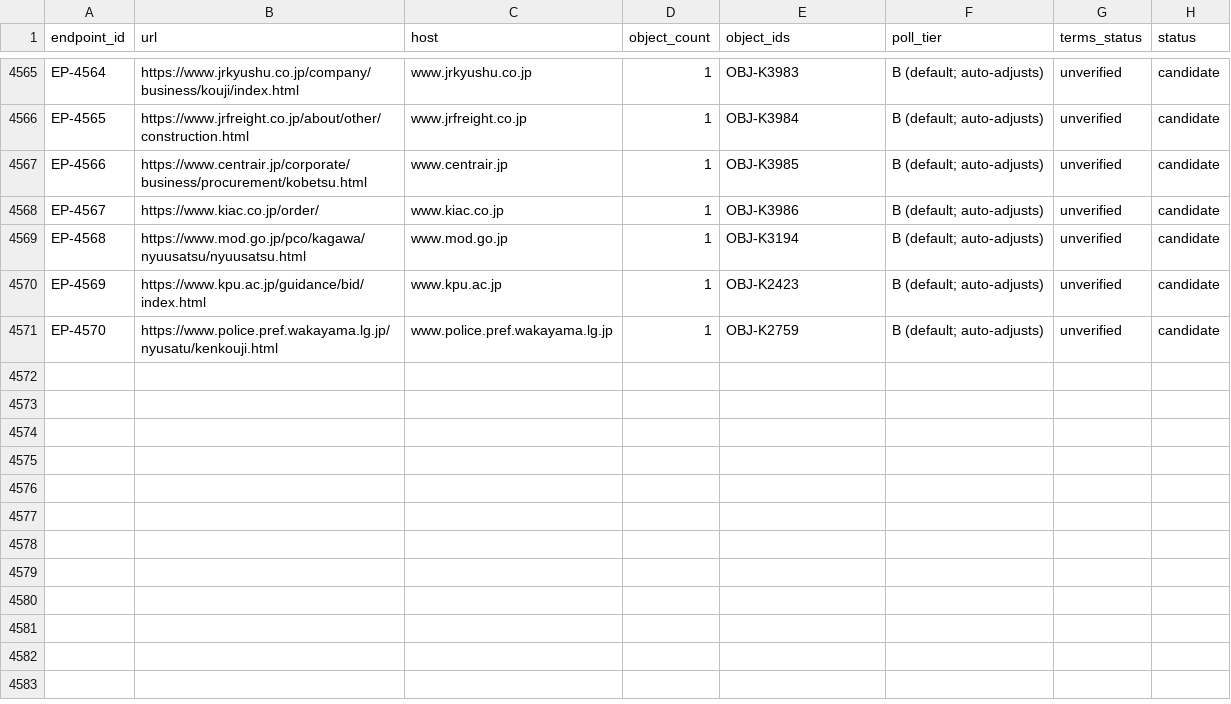
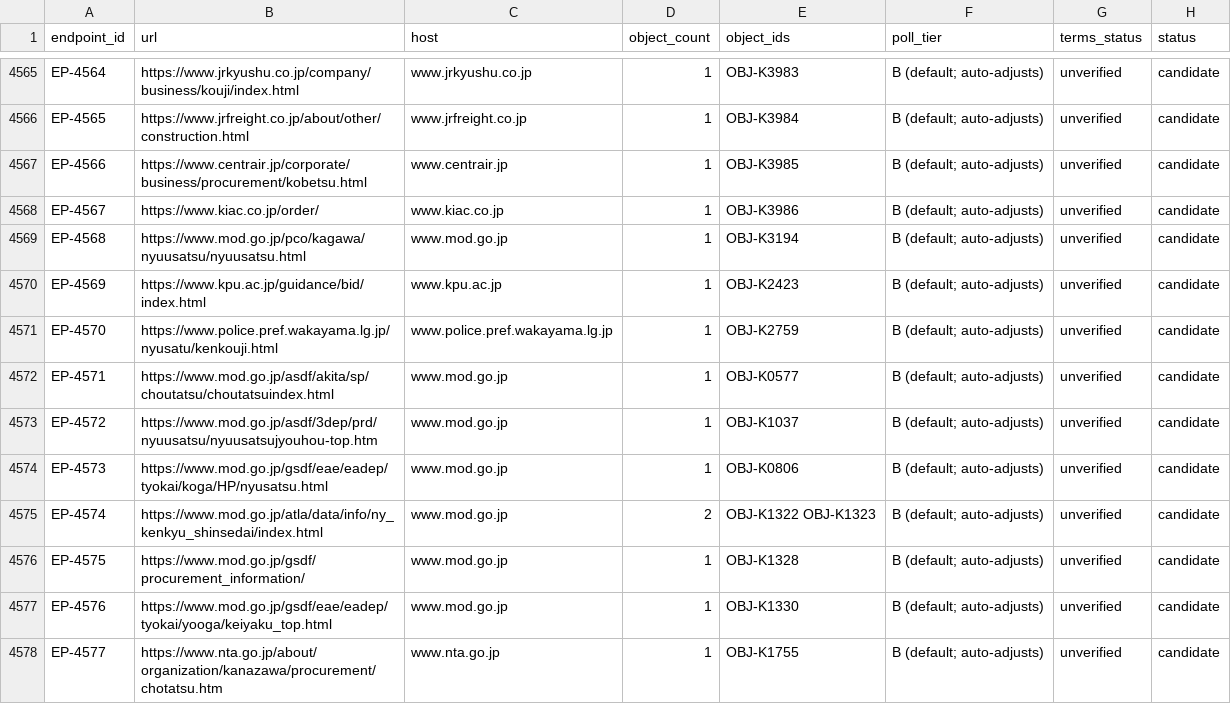
Before and after one commit to sandal5/nst, a CSV file: data/endpoints.csv, drawn as a sheet; only a part is shown, gaps mark what is left out; the diff covers the shown part only.

Commit message:
alignment audit phase A: 18 misaligned rows retargeted to own official bid pages (gateway-verified 18/18 with freshness evidence; Akita rescue + 3rd depot off the Sapporo PCO page, Kumagaya group split to GSDF portal / Yooga / NIDS / ATLA successor pages, Otsu/Matsuyama mix-ups fixed for Wakayama/Fukuoka/Saga prosecutors, Miyazaki -> Kagoshima legal affairs bureau); OBJ-K1320 official_domain -> www.nids.mod.go.jp; endpoints 4570 -> 4583; add scripts/check_alignment.py (structural precheck, mandatory before future landings)

```diff
--- a/data/endpoints.csv
+++ b/data/endpoints.csv
@@ -4571 +4571,8 @@ EP-4569,https://www.kpu.ac.jp/guidance/bid/index.html,www.kpu.ac.jp,1,OBJ-K2423,
 EP-4570,https://www.police.pref.wakayama.lg.jp/nyusatu/kenkouji.html,www.police.pref.wakayama.lg.jp,1,OBJ-K2759,B (default; auto-adjusts),unverified,candidate
+EP-4571,https://www.mod.go.jp/asdf/akita/sp/choutatsu/choutatsuindex.html,www.mod.go.jp,1,OBJ-K0577,B (default; auto-adjusts),unverified,candidate
+EP-4572,https://www.mod.go.jp/asdf/3dep/prd/nyuusatsu/nyuusatsujyouhou-top.htm,www.mod.go.jp,1,OBJ-K1037,B (default; auto-adjusts),unverified,candidate
+EP-4573,https://www.mod.go.jp/gsdf/eae/eadep/tyokai/koga/HP/nyusatsu.html,www.mod.go.jp,1,OBJ-K0806,B (default; auto-adjusts),unverified,candidate
+EP-4574,https://www.mod.go.jp/atla/data/info/ny_kenkyu_shinsedai/index.html,www.mod.go.jp,2,OBJ-K1322 OBJ-K1323,B (default; auto-adjusts),unverified,candidate
+EP-4575,https://www.mod.go.jp/gsdf/procurement_information/,www.mod.go.jp,1,OBJ-K1328,B (default; auto-adjusts),unverified,candidate
+EP-4576,https://www.mod.go.jp/gsdf/eae/eadep/tyokai/yooga/keiyaku_top.html,www.mod.go.jp,1,OBJ-K1330,B (default; auto-adjusts),unverified,candidate
+EP-4577,https://www.nta.go.jp/about/organization/kanazawa/procurement/chotatsu.htm,www.nta.go.jp,1,OBJ-K1755,B (default; auto-adjusts),unverified,candidate
```
Also changed, not shown: 6 added rows and 36 edited cells elsewhere in this file, 2 other files.
